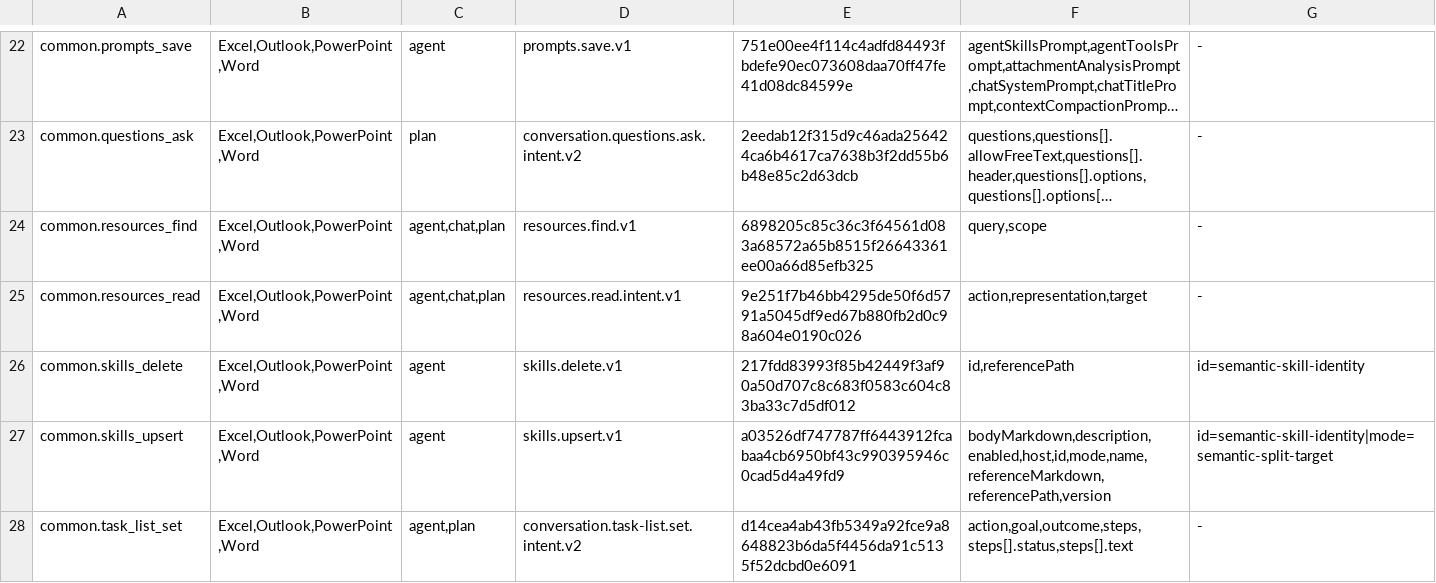
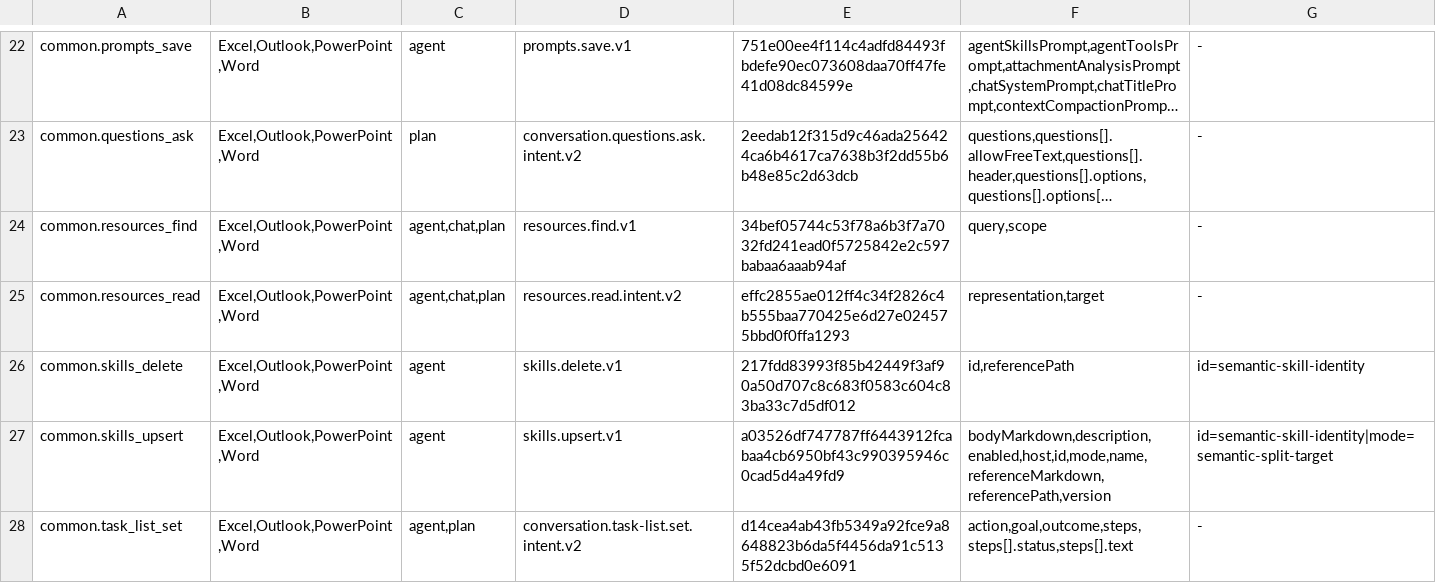
Before and after one commit to Mutagrey/RNAssistant, a TSV file: docs/stabilization/R61_TOOL_PROPERTY_INVENTORY.tsv, drawn as a sheet; only a part is shown, gaps mark what is left out; long unchanged cells end in …; the diff names each change by its address in the sheet, - before the commit and + after, or states it on an @@ line.

Commit message:
fix(resources): return complete semantic reads

```diff
--- a/docs/stabilization/R61_TOOL_PROPERTY_INVENTORY.tsv
+++ b/docs/stabilization/R61_TOOL_PROPERTY_INVENTORY.tsv
-E24: 6898205c85c36c3f64561d083a68572a65b8515f26643361ee00a66d85efb325
+E24: 34bef05744c53f78a6b3f7a7032fd241ead0f5725842e2c597babaa6aaab94af
-D25: resources.read.intent.v1
+D25: resources.read.intent.v2
-E25: 9e251f7b46bb4295de50f6d5791a5045df9ed67b880fb2d0c98a604e0190c026
+E25: effc2855ae012ff4c34f2826c4b555baa770425e6d27e024575bbd0f0ffa1293
-F25: action,representation,target
+F25: representation,target
```
Also changed, not shown: 24 other files.
